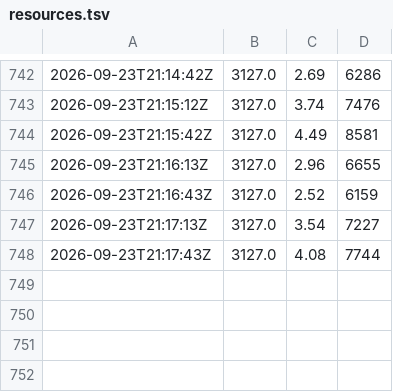
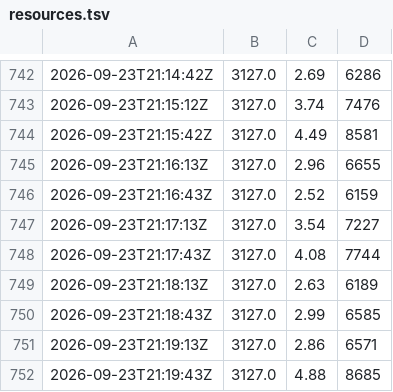
Before and after one commit to paulzierep/metagenomic-binning-benchmark, a TSV file: runs/baseline_unmodified/logs/resources.tsv, drawn as a sheet; only a part is shown, gaps mark what is left out.

Commit message:
status: yes — baseline_unmodified epoch 170/200 loss 2.852823495864868 acc 98.974609375 model big-pickle — Baseline training epoch ~109/200 (~2.4 m 2026-09-23 20:33:11 UTC - heartbeat 2026-09-23 20:43:58 UTC - heartbeat 2026-09-23 20:56:28 UTC - heartbeat 2026-09-23 20:57:36 UTC - heartbeat 2026-09-23 20:58:25 UTC - issue #7 close 2026-09-23 20:59:20 UTC - heartbeat 2026-09-23 20:59:58 UTC - heartbeat 2026-09-23 21:00:37 UTC - heartbeat 2026-09-23 21:01:19 UTC - heartbeat 2026-09-23 21:01:58 UTC - heartbeat 2026-09-23 21:02:37 UTC - heartbeat 2026-09-23 21:03:22 UTC - heartbeat 2026-09-23 21:04:00 UTC - heartbeat 2026-09-23 21:04:40 UTC - heartbeat 2026-09-23 21:05:21 UTC - heartbeat 2026-09-23 21:05:59 UTC - heartbeat 2026-09-23 21:06:39 UTC - heartbeat 2026-09-23 21:07:53 UTC - heartbeat 2026-09-23 21:08:31 UTC - heartbeat 2026-09-23 21:09:10 UTC - heartbeat 2026-09-23 21:09:49 UTC - heartbeat 2026-09-23 21:10:27 UTC - heartbeat 2026-09-23 21:11:06 UTC - heartbeat 2026-09-23 21:11:52 UTC - heartbeat 2026-09-23 21:12:29 UTC - heartbeat 2026-09-23 21:13:08 UTC - heartbeat 2026-09-23 21:13:48 UTC - heartbeat 2026-09-23 21:14:29 UTC - heartbeat 2026-09-23 21:15:07 UTC - heartbeat 2026-09-23 21:15:49 UTC - heartbeat 2026-09-23 21:16:28 UTC - heartbeat 2026-09-23 21:17:09 UTC - heartbeat 2026-09-23 21:17:50 UTC - heartbeat 2026-09-23 21:18:29 UTC - heartbeat 2026-09-23 21:19:08 UTC - heartbeat 2026-09-23 21:19:49 UTC - heartbeat

```diff
--- a/runs/baseline_unmodified/logs/resources.tsv
+++ b/runs/baseline_unmodified/logs/resources.tsv
@@ -748 +748,5 @@
 2026-09-23T21:17:43Z	3127.0	4.08	7744
+2026-09-23T21:18:13Z	3127.0	2.63	6189
+2026-09-23T21:18:43Z	3127.0	2.99	6585
+2026-09-23T21:19:13Z	3127.0	2.86	6571
+2026-09-23T21:19:43Z	3127.0	4.88	8685
```
Also changed, not shown: 7 other files.
